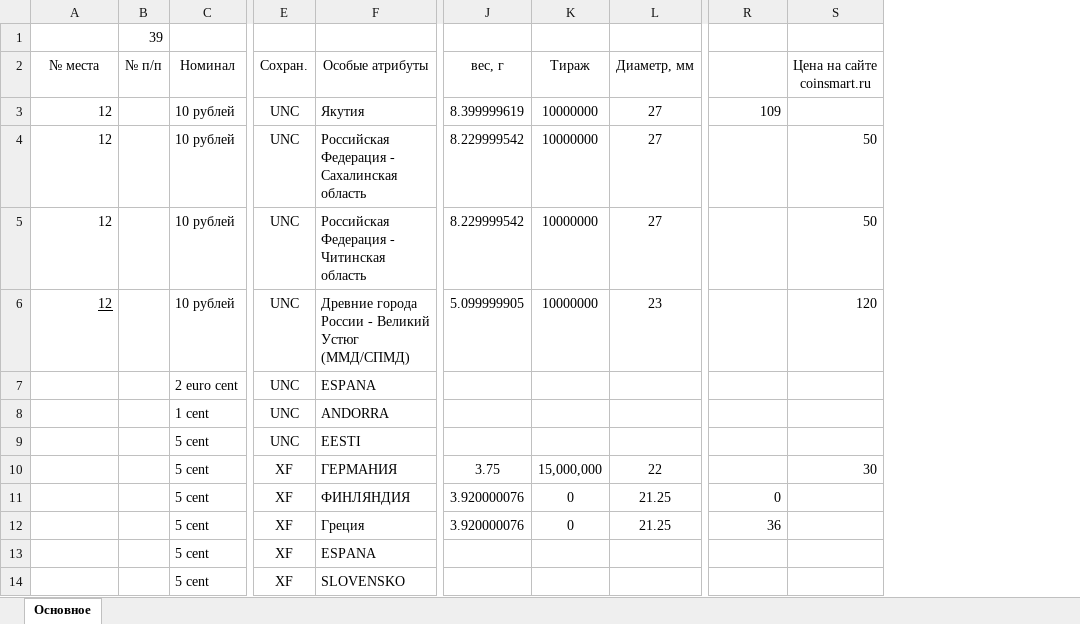
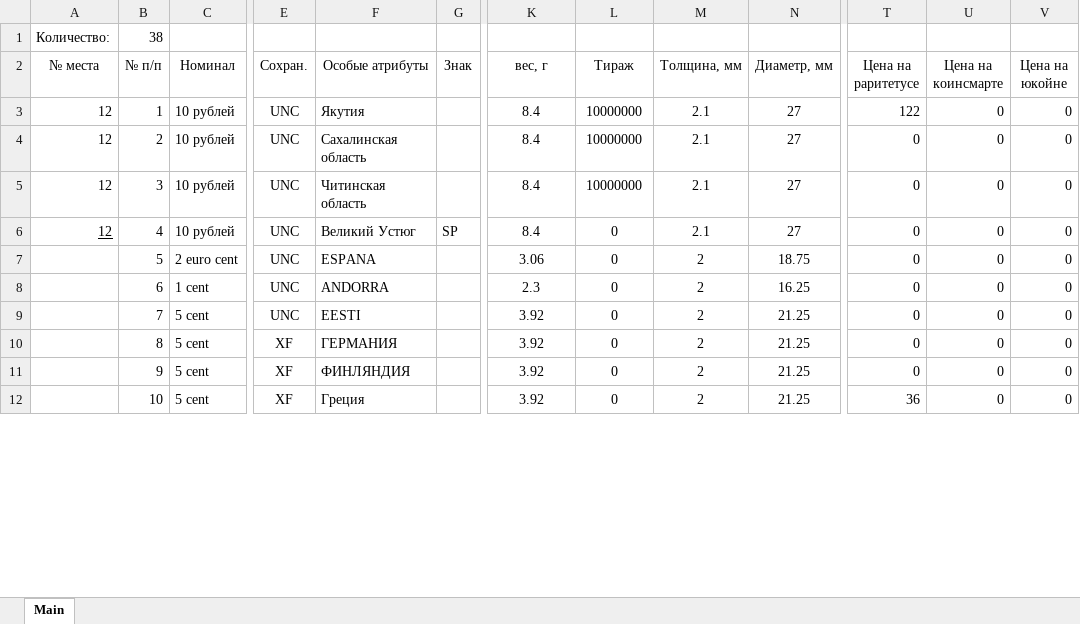
Before and after one commit to Banzaikin/Project_Petrenko, an Excel workbook: 111.xlsx, sheet Main, drawn as a sheet; only a part is shown, gaps mark what is left out; values as stored, in another font and other column widths than the file's, no borders; removed rows and columns are numbered as before the commit, all else as after; rows hold the shown columns only; the diff covers the shown part only; the diff names each change by its address in the sheet, - before the commit and + after, or states it on an @@ line.

Commit message:
Add files via upload

```diff
--- a/111.xlsx (sheet Main)
+++ b/111.xlsx (sheet Main)
-sheet tab: Основное
+sheet tab: Main
+column G (Знак), row 6: SP
+column M (Толщина, мм), rows 3-6: all 2.1; rows 11-12: 2 | 2
-column S (Цена на сайте coinsmart.ru), rows 4-6: 50 | 50 | 120
+column U (Цена на коинсмарте), rows 3-6: all 0; rows 11-12: 0 | 0
+column V (Цена на юкойне), rows 3-6: all 0; rows 11-12: 0 | 0
-row 1:  | 39
+row 1: Количество: | 38
-T2: (empty)
+T2: Цена на раритетусе
-B3 (№ п/п): (empty)
+B3 (№ п/п): 1
-K3 (вес, г): 8.399999619
+K3 (вес, г): 8.4
-T3 (Цена на раритетусе): 109
+T3 (Цена на раритетусе): 122
-B4 (№ п/п): (empty)
+B4 (№ п/п): 2
-F4 (Особые атрибуты): Российская Федерация - Сахалинская область
+F4 (Особые атрибуты): Сахалинская область
-K4:K5 (вес, г): 8.229999542
+K4:K5 (вес, г): 8.4
-T4:T6 (Цена на раритетусе): (empty)
+T4:T6 (Цена на раритетусе): 0
-B5 (№ п/п): (empty)
+B5 (№ п/п): 3
-F5 (Особые атрибуты): Российская Федерация - Читинская область
+F5 (Особые атрибуты): Читинская область
-B6 (№ п/п): (empty)
+B6 (№ п/п): 4
-F6 (Особые атрибуты): Древние города России - Великий Устюг (ММД/СПМД)
+F6 (Особые атрибуты): Великий Устюг
-K6 (вес, г): 5.099999905
+K6 (вес, г): 8.4
-L6 (Тираж): 10000000
+L6 (Тираж): 0
-N6 (Диаметр, мм): 23
+N6 (Диаметр, мм): 27
-row 7:  |  | 2 euro cent | UNC | ESPANA
-row 8:  |  | 1 cent | UNC | ANDORRA
-row 9:  |  | 5 cent | UNC | EESTI
-row 10:  |  | 5 cent | XF | ГЕРМАНИЯ | 3.75 | 15,000,000 | 22 |  | 30
+row 7:  | 5 | 2 euro cent | UNC | ESPANA |  | 3.06 | 0 | 2 | 18.75 | 0 | 0 | 0
+row 8:  | 6 | 1 cent | UNC | ANDORRA |  | 2.3 | 0 | 2 | 16.25 | 0 | 0 | 0
+row 9:  | 7 | 5 cent | UNC | EESTI |  | 3.92 | 0 | 2 | 21.25 | 0 | 0 | 0
+row 10:  | 8 | 5 cent | XF | ГЕРМАНИЯ |  | 3.92 | 0 | 2 | 21.25 | 0 | 0 | 0
-B11 (№ п/п): (empty)
+B11 (№ п/п): 9
-K11:K12 (вес, г): 3.920000076
+K11:K12 (вес, г): 3.92
-B12 (№ п/п): (empty)
+B12 (№ п/п): 10
-row 13:  |  | 5 cent | XF | ESPANA
-row 14:  |  | 5 cent | XF | SLOVENSKO
```
Also changed, not shown: 5 added rows, 4 removed rows and 78 edited cells elsewhere in this sheet.
